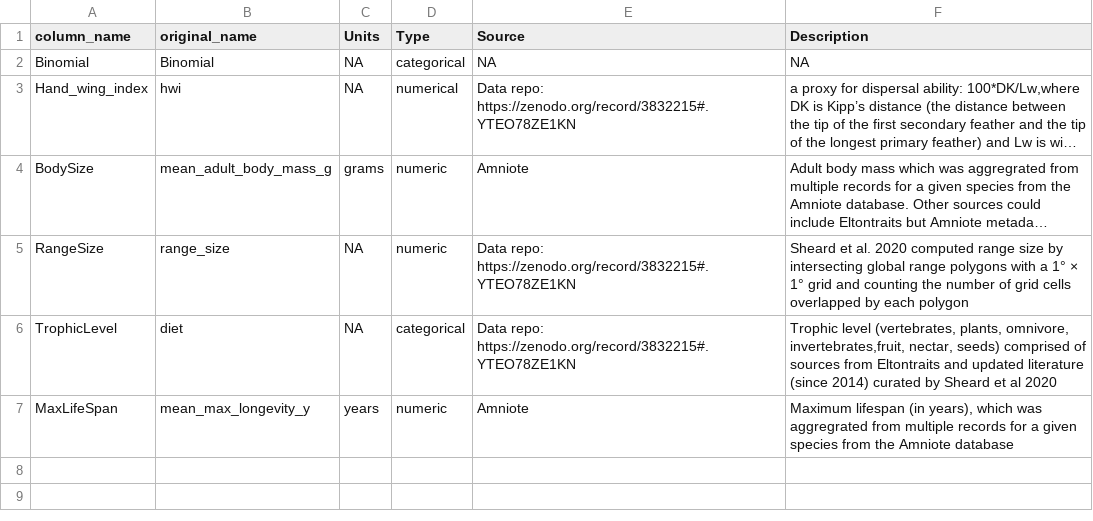
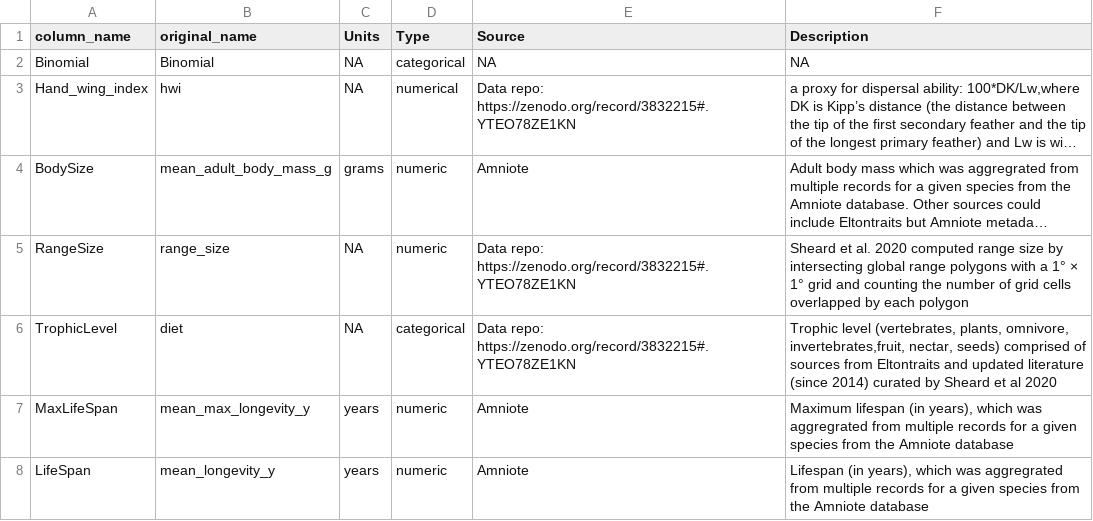
Before and after one commit to ldp-wg-aug21/trait_data_hunting, a CSV file: data-clean/metadata/traits-specific-birds_metadata.csv, drawn as a sheet; long unchanged cells end in ….

Commit message:
Added lifespan metadata

```diff
--- a/data-clean/metadata/traits-specific-birds_metadata.csv
+++ b/data-clean/metadata/traits-specific-birds_metadata.csv
@@ -7 +7,2 @@
 "MaxLifeSpan","mean_max_longevity_y","years","numeric","Amniote","Maximum lifespan (in years), which was aggregrated from multiple records for a given species from the Amniote database"
+"LifeSpan","mean_longevity_y","years","numeric","Amniote","Lifespan (in years), which was aggregrated from multiple records for a given species from the Amniote database"
```
